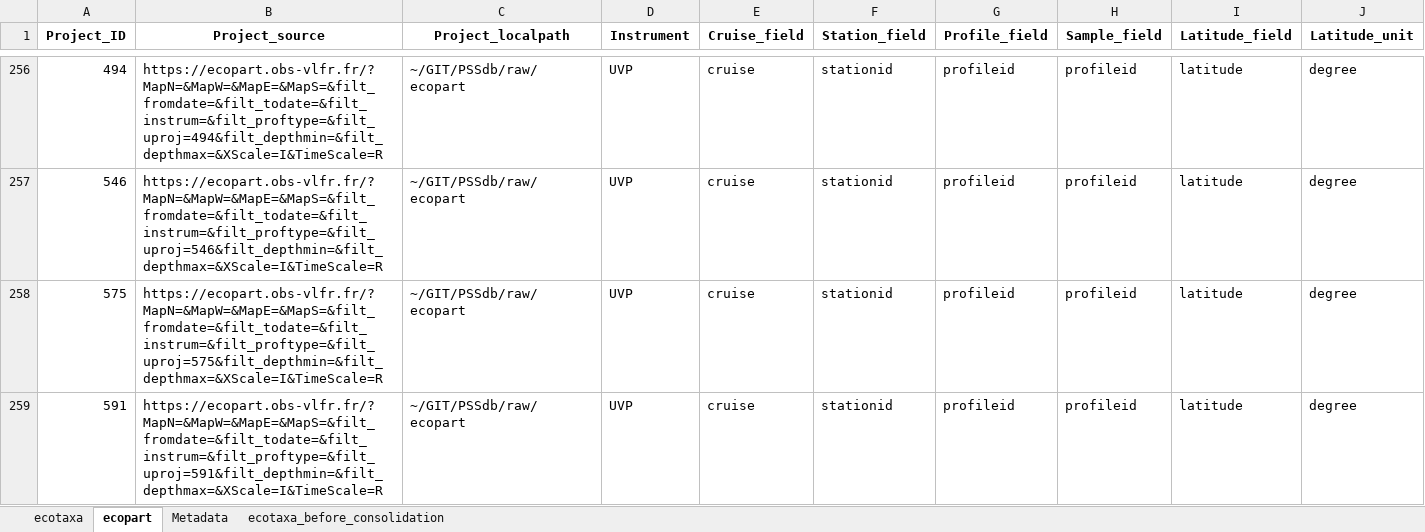
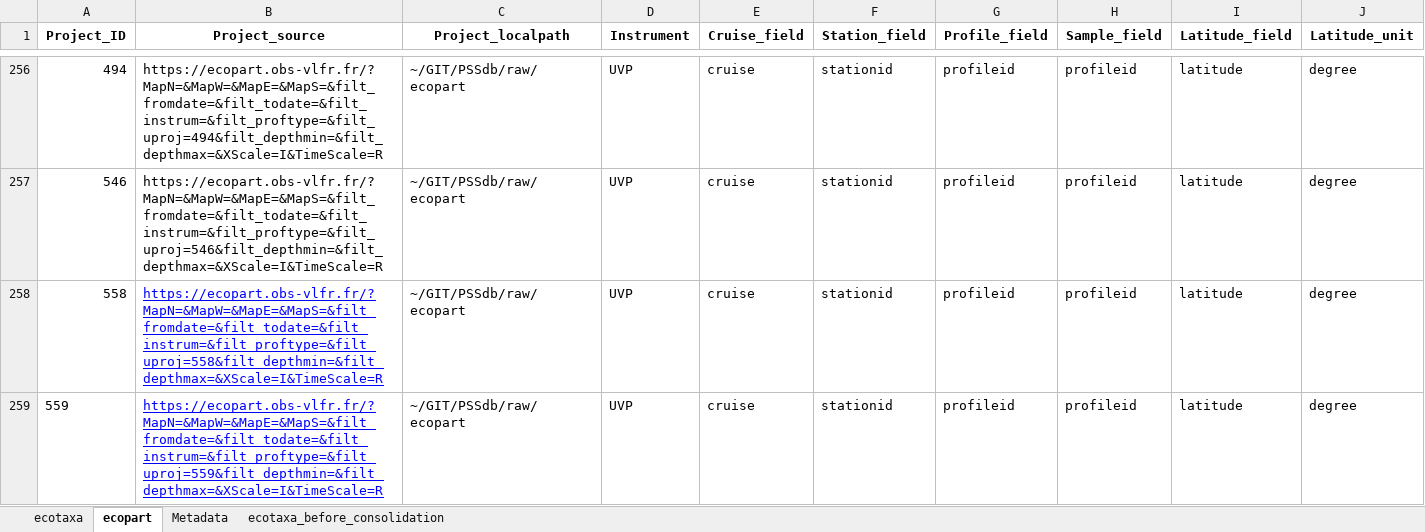
Before and after one commit to jessluo/PSSdb, an Excel workbook: raw/project_UVP_standardizer.xlsx, sheet ecopart, drawn as a sheet; only a part is shown, gaps mark what is left out; the shorter side is filled out with more unchanged rows; values as stored, in another font and other column widths than the file's, no borders; rows hold the shown columns only; the diff covers the shown part only; the diff names each change by its address in the sheet, - before the commit and + after, or states it on an @@ line.

```diff
--- a/raw/project_UVP_standardizer.xlsx (sheet ecopart)
+++ b/raw/project_UVP_standardizer.xlsx (sheet ecopart)
+row 258: 558 | https://ecopart.obs-vlfr.fr/?MapN=&MapW=&MapE=&MapS=&filt_fromdate=&filt_todate=&filt_instrum=&filt_proftype=&filt_uproj=558&filt_depthmin=&filt_depthmax=&XScale=I&TimeScale=R | ~/GIT/PSSdb/raw/ecopart | UVP | cruise | stationid | profileid | profileid | latitude | degree
+row 259: 559 | https://ecopart.obs-vlfr.fr/?MapN=&MapW=&MapE=&MapS=&filt_fromdate=&filt_todate=&filt_instrum=&filt_proftype=&filt_uproj=559&filt_depthmin=&filt_depthmax=&XScale=I&TimeScale=R | ~/GIT/PSSdb/raw/ecopart | UVP | cruise | stationid | profileid | profileid | latitude | degree
```
Also changed, not shown: 1 added row and 4 edited cells elsewhere in this sheet, sheet ecotaxa_before_consolidation, sheet ecotaxa, ancillary/plankton_annotated_taxonomy.xlsx, raw/project_IFCB_standardizer.xlsx, 3 other files.
